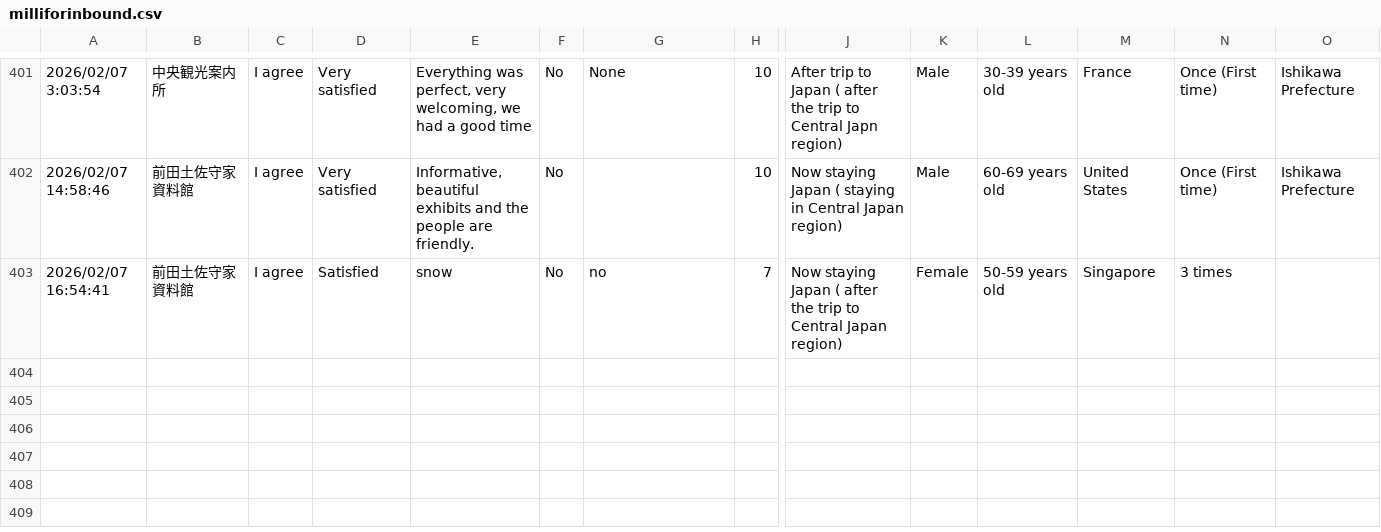
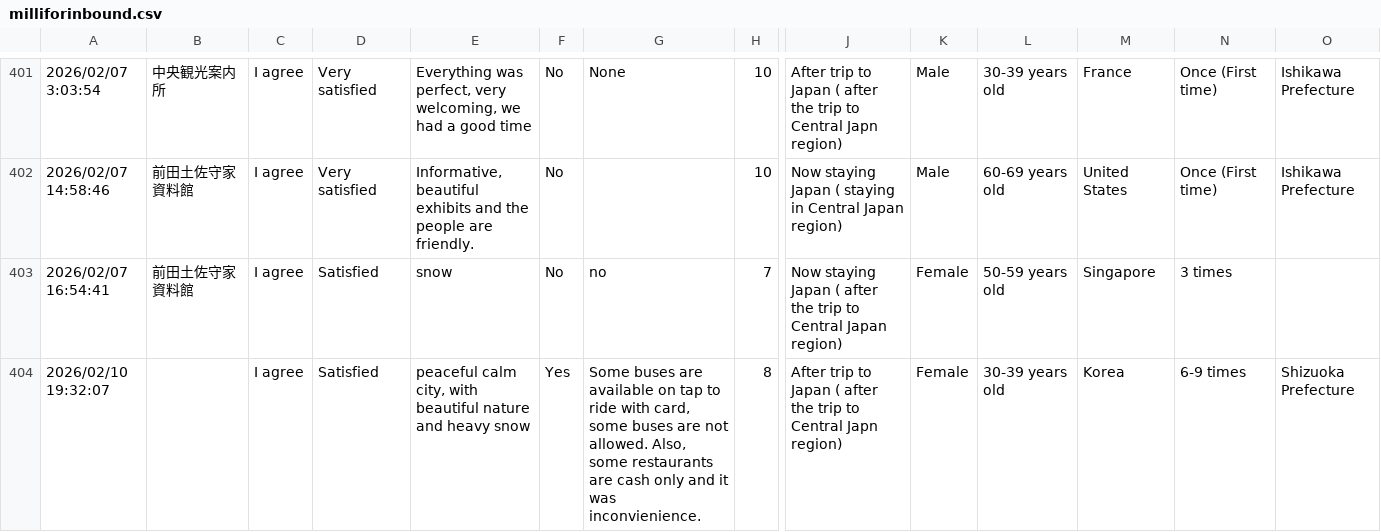
Before and after one commit to codefornoto/MilliforInbound, a CSV file: milliforinbound.csv, drawn as a sheet; only a part is shown, gaps mark what is left out; rows hold the shown columns only; the diff names each change by its address in the sheet, - before the commit and + after, or states it on an @@ line.

```diff
--- a/milliforinbound.csv
+++ b/milliforinbound.csv
+row 404: 2026/02/10 19:32:07 |  | I agree | Satisfied | peaceful calm city, with beautiful nature and heavy snow | Yes | Some buses are available on tap to ride with card, some buses are not allowed. Also, some restaurants are cash only and it was inconvienience. | 8 | After trip to Japan ( after the trip to Central Japn region) | Female | 30-39 years old | Korea | 6-9 times | Shizuoka Prefecture
```
